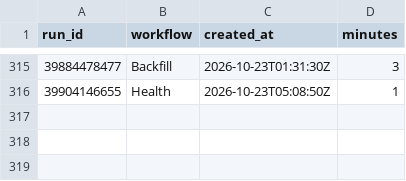
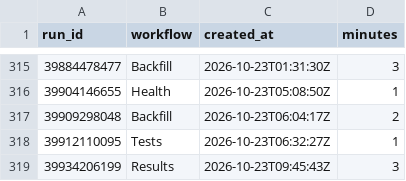
Before and after one commit to hasezer/odds-analysis, a CSV file: data/actions_minutes.csv, drawn as a sheet; only a part is shown, gaps mark what is left out.

```diff
--- a/data/actions_minutes.csv
+++ b/data/actions_minutes.csv
@@ -316 +316,4 @@ run_id,workflow,created_at,minutes
 39904146655,Health,2026-10-23T05:08:50Z,1
+39909298048,Backfill,2026-10-23T06:04:17Z,2
+39912110095,Tests,2026-10-23T06:32:27Z,1
+39934206199,Results,2026-10-23T09:45:43Z,3
```
Also changed, not shown: data/retry_queue.csv, data/runs.csv, 4 other files.
